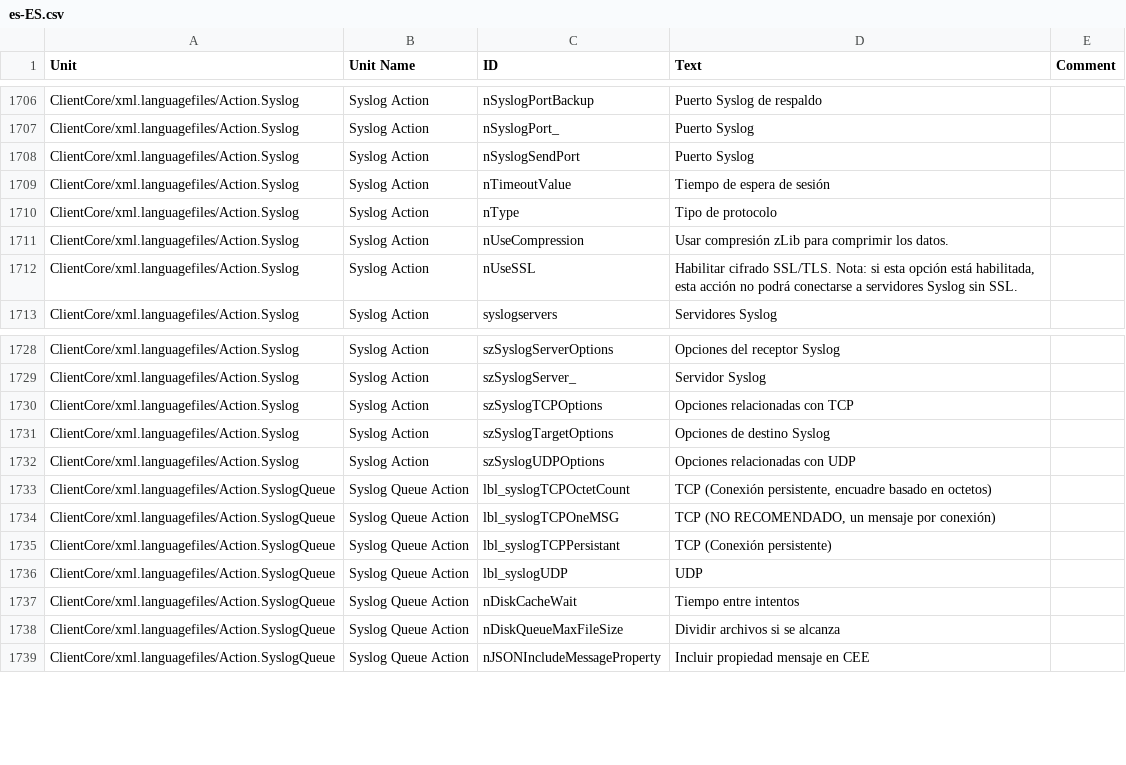
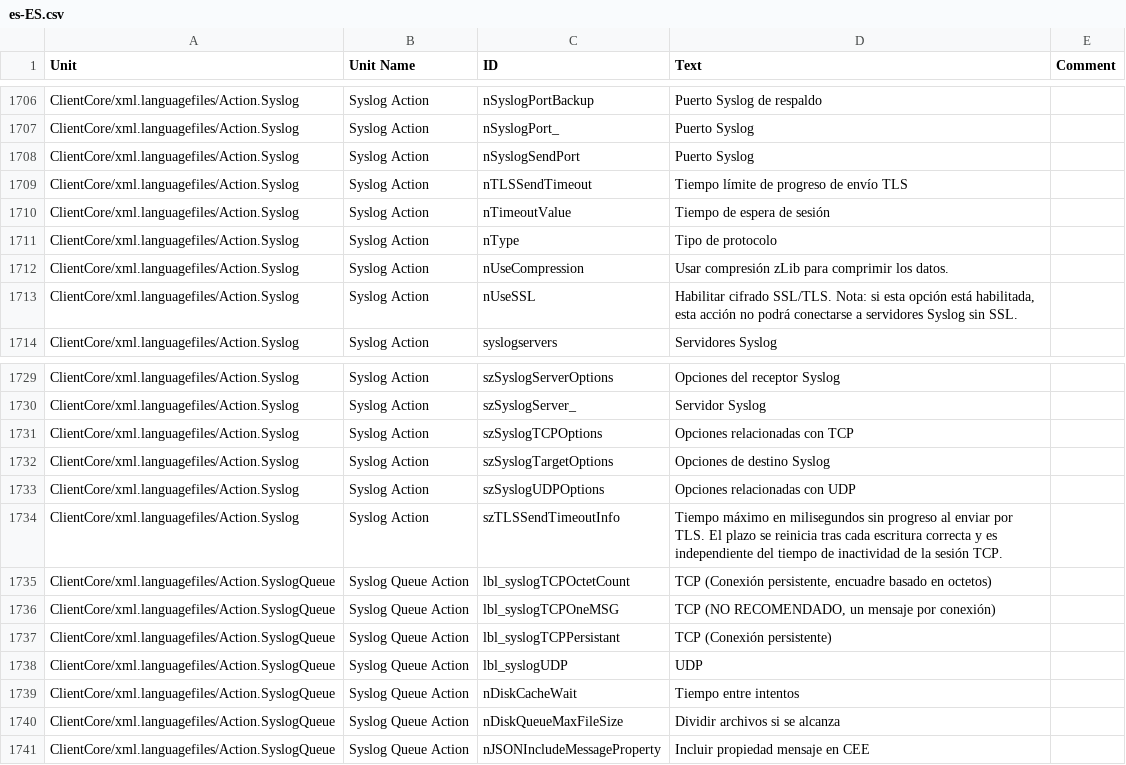
Before and after one commit to Adiscon/adiscon-community, a CSV file: language-files/clientcore/es-ES.csv, drawn as a sheet; only a part is shown, gaps mark what is left out; the diff names each change by its address in the sheet, - before the commit and + after, or states it on an @@ line.

```diff
--- a/language-files/clientcore/es-ES.csv
+++ b/language-files/clientcore/es-ES.csv
+row 1709: ClientCore/xml.languagefiles/Action.Syslog | Syslog Action | nTLSSendTimeout | Tiempo límite de progreso de envío TLS
+row 1734: ClientCore/xml.languagefiles/Action.Syslog | Syslog Action | szTLSSendTimeoutInfo | Tiempo máximo en milisegundos sin progreso al enviar por TLS. El plazo se reinicia tras cada escritura correcta y es independiente del tiempo de inactividad de la sesión TCP.
```
Also changed, not shown: language-files/clientcore/de-DE.csv, language-files/clientcore/et-EE.csv, 5 other files.
